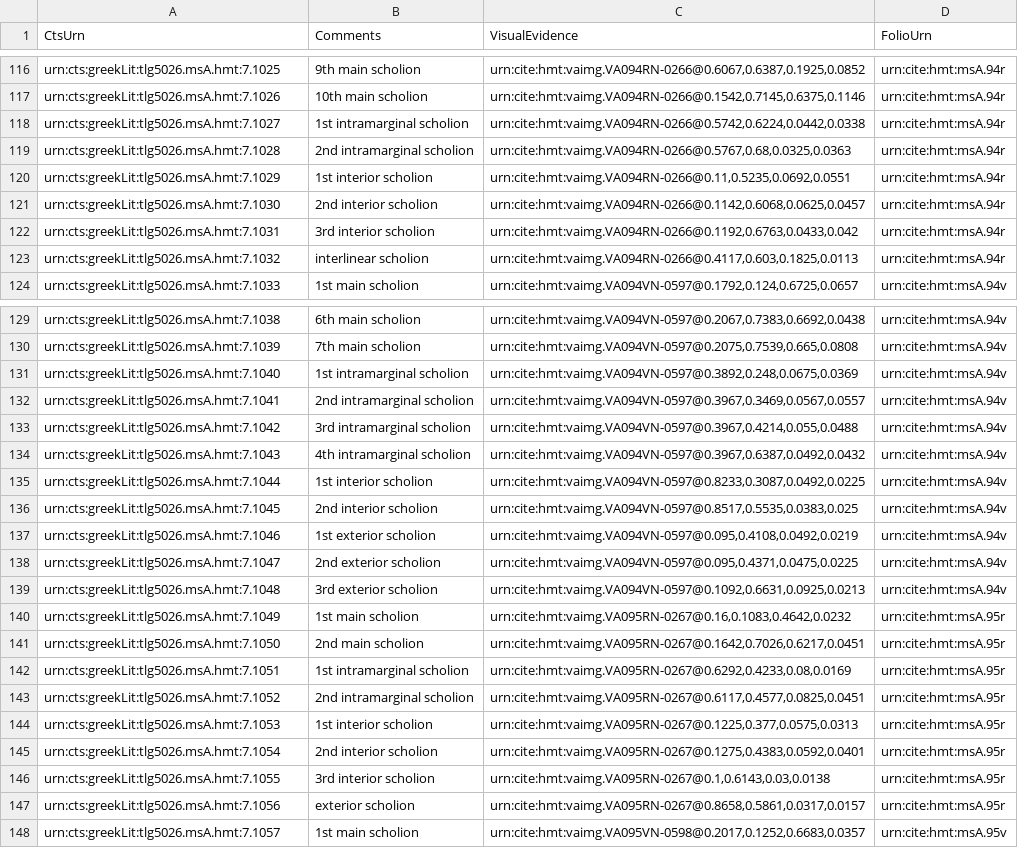
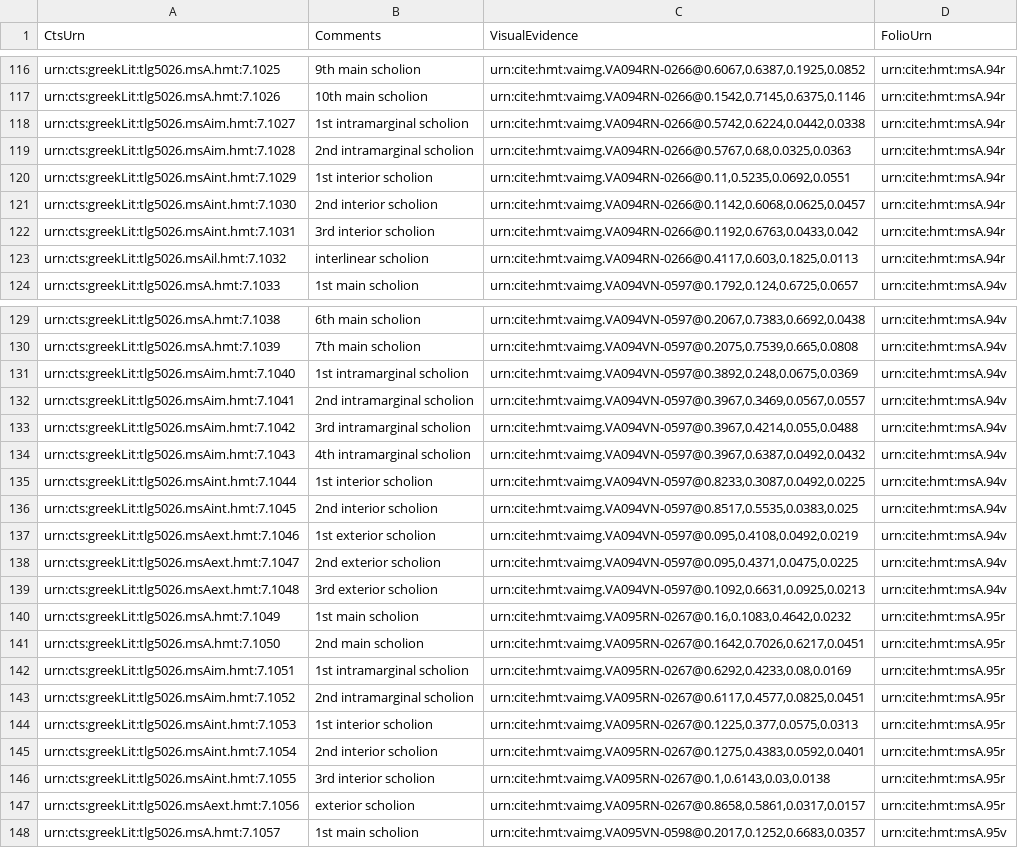
Before and after one commit to homermultitext/hmt-archive, a CSV file: cite/scholiaInventory/VenetusA-Scholia-07.csv, drawn as a sheet; only a part is shown, gaps mark what is left out; the diff covers the shown part only; the diff names each change by its address in the sheet, - before the commit and + after, or states it on an @@ line.

```diff
--- a/cite/scholiaInventory/VenetusA-Scholia-07.csv
+++ b/cite/scholiaInventory/VenetusA-Scholia-07.csv
-A118 (CtsUrn): urn:cts:greekLit:tlg5026.msA.hmt:7.1027
+A118 (CtsUrn): urn:cts:greekLit:tlg5026.msAim.hmt:7.1027
-A119 (CtsUrn): urn:cts:greekLit:tlg5026.msA.hmt:7.1028
+A119 (CtsUrn): urn:cts:greekLit:tlg5026.msAim.hmt:7.1028
-A120 (CtsUrn): urn:cts:greekLit:tlg5026.msA.hmt:7.1029
+A120 (CtsUrn): urn:cts:greekLit:tlg5026.msAint.hmt:7.1029
-A121 (CtsUrn): urn:cts:greekLit:tlg5026.msA.hmt:7.1030
+A121 (CtsUrn): urn:cts:greekLit:tlg5026.msAint.hmt:7.1030
-A122 (CtsUrn): urn:cts:greekLit:tlg5026.msA.hmt:7.1031
+A122 (CtsUrn): urn:cts:greekLit:tlg5026.msAint.hmt:7.1031
-A123 (CtsUrn): urn:cts:greekLit:tlg5026.msA.hmt:7.1032
+A123 (CtsUrn): urn:cts:greekLit:tlg5026.msAil.hmt:7.1032
-A131 (CtsUrn): urn:cts:greekLit:tlg5026.msA.hmt:7.1040
+A131 (CtsUrn): urn:cts:greekLit:tlg5026.msAim.hmt:7.1040
-A132 (CtsUrn): urn:cts:greekLit:tlg5026.msA.hmt:7.1041
+A132 (CtsUrn): urn:cts:greekLit:tlg5026.msAim.hmt:7.1041
-A133 (CtsUrn): urn:cts:greekLit:tlg5026.msA.hmt:7.1042
+A133 (CtsUrn): urn:cts:greekLit:tlg5026.msAim.hmt:7.1042
-A134 (CtsUrn): urn:cts:greekLit:tlg5026.msA.hmt:7.1043
+A134 (CtsUrn): urn:cts:greekLit:tlg5026.msAim.hmt:7.1043
-A135 (CtsUrn): urn:cts:greekLit:tlg5026.msA.hmt:7.1044
+A135 (CtsUrn): urn:cts:greekLit:tlg5026.msAint.hmt:7.1044
-A136 (CtsUrn): urn:cts:greekLit:tlg5026.msA.hmt:7.1045
+A136 (CtsUrn): urn:cts:greekLit:tlg5026.msAint.hmt:7.1045
-A137 (CtsUrn): urn:cts:greekLit:tlg5026.msA.hmt:7.1046
+A137 (CtsUrn): urn:cts:greekLit:tlg5026.msAext.hmt:7.1046
-A138 (CtsUrn): urn:cts:greekLit:tlg5026.msA.hmt:7.1047
+A138 (CtsUrn): urn:cts:greekLit:tlg5026.msAext.hmt:7.1047
-A139 (CtsUrn): urn:cts:greekLit:tlg5026.msA.hmt:7.1048
+A139 (CtsUrn): urn:cts:greekLit:tlg5026.msAext.hmt:7.1048
-A142 (CtsUrn): urn:cts:greekLit:tlg5026.msA.hmt:7.1051
+A142 (CtsUrn): urn:cts:greekLit:tlg5026.msAim.hmt:7.1051
-A143 (CtsUrn): urn:cts:greekLit:tlg5026.msA.hmt:7.1052
+A143 (CtsUrn): urn:cts:greekLit:tlg5026.msAim.hmt:7.1052
-A144 (CtsUrn): urn:cts:greekLit:tlg5026.msA.hmt:7.1053
+A144 (CtsUrn): urn:cts:greekLit:tlg5026.msAint.hmt:7.1053
-A145 (CtsUrn): urn:cts:greekLit:tlg5026.msA.hmt:7.1054
+A145 (CtsUrn): urn:cts:greekLit:tlg5026.msAint.hmt:7.1054
-A146 (CtsUrn): urn:cts:greekLit:tlg5026.msA.hmt:7.1055
+A146 (CtsUrn): urn:cts:greekLit:tlg5026.msAint.hmt:7.1055
-A147 (CtsUrn): urn:cts:greekLit:tlg5026.msA.hmt:7.1056
+A147 (CtsUrn): urn:cts:greekLit:tlg5026.msAext.hmt:7.1056
```
Also changed, not shown: 12 edited cells elsewhere in this file, cite/indices/textToImage/venetusA/venA-Iliad-9.csv, cite/indices/textToSurface/venetusA/venA-Iliad.csv, 1 other file.
